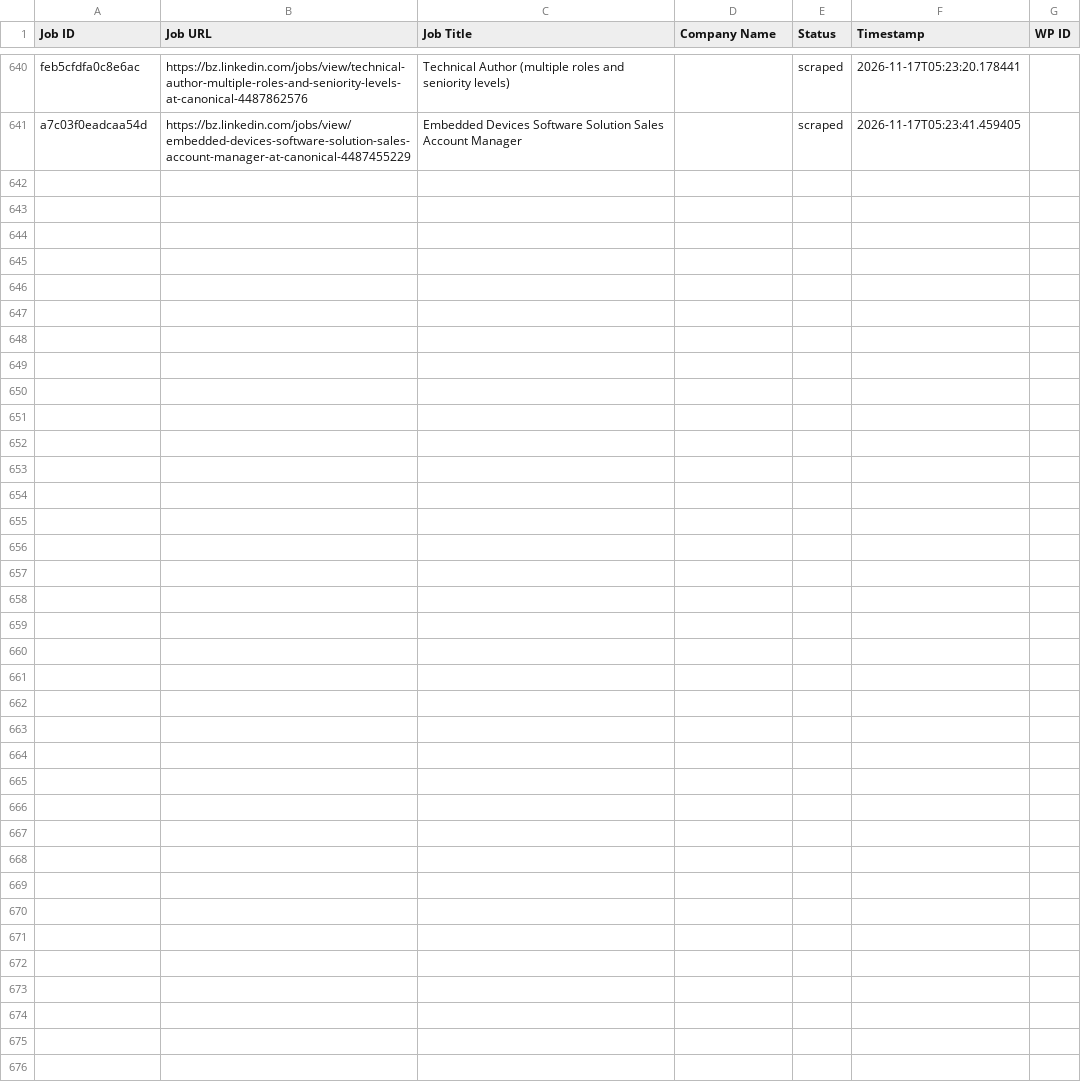
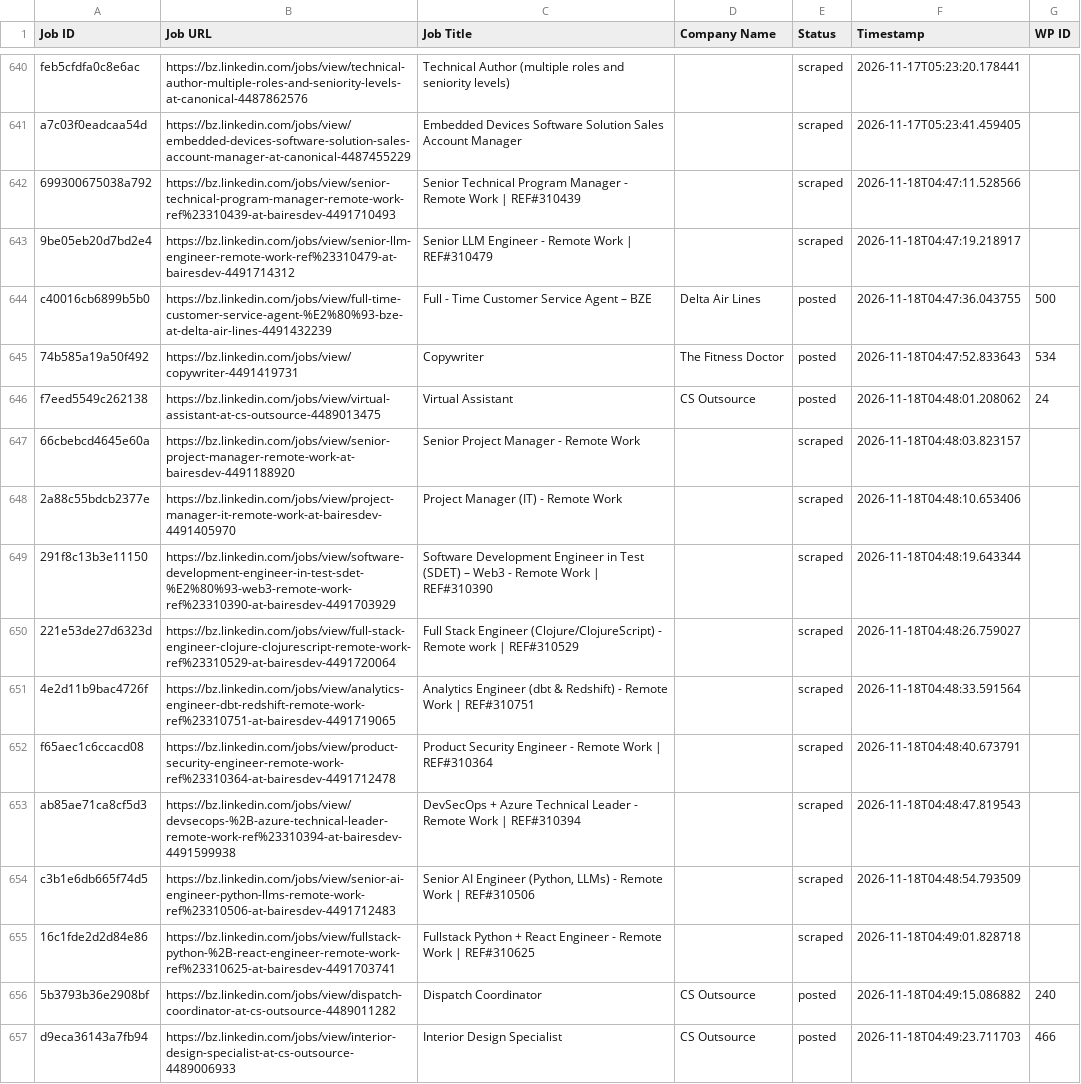
Before and after one commit to vindoky/bz, a CSV file: processed_jobs.csv, drawn as a sheet; only a part is shown, gaps mark what is left out.

```diff
--- a/processed_jobs.csv
+++ b/processed_jobs.csv
@@ -641 +641,17 @@ feb5cfdfa0c8e6ac,https://bz.linkedin.com/jobs/view/technical-author-multiple-rol
 a7c03f0eadcaa54d,https://bz.linkedin.com/jobs/view/embedded-devices-software-solution-sales-account-manager-at-canonical-4487455229,Embedded Devices Software Solution Sales Account Manager,,scraped,2026-11-17T05:23:41.459405,
+699300675038a792,https://bz.linkedin.com/jobs/view/senior-technical-program-manager-remote-work-ref%23310439-at-bairesdev-4491710493,Senior Technical Program Manager - Remote Work | REF#310439,,scraped,2026-11-18T04:47:11.528566,
+9be05eb20d7bd2e4,https://bz.linkedin.com/jobs/view/senior-llm-engineer-remote-work-ref%23310479-at-bairesdev-4491714312,Senior LLM Engineer - Remote Work | REF#310479,,scraped,2026-11-18T04:47:19.218917,
+c40016cb6899b5b0,https://bz.linkedin.com/jobs/view/full-time-customer-service-agent-%E2%80%93-bze-at-delta-air-lines-4491432239,Full - Time Customer Service Agent – BZE,Delta Air Lines,posted,2026-11-18T04:47:36.043755,500
+74b585a19a50f492,https://bz.linkedin.com/jobs/view/copywriter-4491419731,Copywriter,The Fitness Doctor,posted,2026-11-18T04:47:52.833643,534
+f7eed5549c262138,https://bz.linkedin.com/jobs/view/virtual-assistant-at-cs-outsource-4489013475,Virtual Assistant,CS Outsource,posted,2026-11-18T04:48:01.208062,24
+66cbebcd4645e60a,https://bz.linkedin.com/jobs/view/senior-project-manager-remote-work-at-bairesdev-4491188920,Senior Project Manager - Remote Work,,scraped,2026-11-18T04:48:03.823157,
+2a88c55bdcb2377e,https://bz.linkedin.com/jobs/view/project-manager-it-remote-work-at-bairesdev-4491405970,Project Manager (IT) - Remote Work,,scraped,2026-11-18T04:48:10.653406,
+291f8c13b3e11150,https://bz.linkedin.com/jobs/view/software-development-engineer-in-test-sdet-%E2%80%93-web3-remote-work-ref%23310390-at-bairesdev-4491703929,Software Development Engineer in Test (SDET) – Web3 - Remote Work | REF#310390,,scraped,2026-11-18T04:48:19.643344,
+221e53de27d6323d,https://bz.linkedin.com/jobs/view/full-stack-engineer-clojure-clojurescript-remote-work-ref%23310529-at-bairesdev-4491720064,Full Stack Engineer (Clojure/ClojureScript) - Remote work | REF#310529,,scraped,2026-11-18T04:48:26.759027,
+4e2d11b9bac4726f,https://bz.linkedin.com/jobs/view/analytics-engineer-dbt-redshift-remote-work-ref%23310751-at-bairesdev-4491719065,Analytics Engineer (dbt & Redshift) - Remote Work | REF#310751,,scraped,2026-11-18T04:48:33.591564,
+f65aec1c6ccacd08,https://bz.linkedin.com/jobs/view/product-security-engineer-remote-work-ref%23310364-at-bairesdev-4491712478,Product Security Engineer - Remote Work | REF#310364,,scraped,2026-11-18T04:48:40.673791,
+ab85ae71ca8cf5d3,https://bz.linkedin.com/jobs/view/devsecops-%2B-azure-technical-leader-remote-work-ref%23310394-at-bairesdev-4491599938,DevSecOps + Azure Technical Leader - Remote Work | REF#310394,,scraped,2026-11-18T04:48:47.819543,
+c3b1e6db665f74d5,https://bz.linkedin.com/jobs/view/senior-ai-engineer-python-llms-remote-work-ref%23310506-at-bairesdev-4491712483,"Senior AI Engineer (Python, LLMs) - Remote Work | REF#310506",,scraped,2026-11-18T04:48:54.793509,
+16c1fde2d2d84e86,https://bz.linkedin.com/jobs/view/fullstack-python-%2B-react-engineer-remote-work-ref%23310625-at-bairesdev-4491703741,Fullstack Python + React Engineer - Remote Work | REF#310625,,scraped,2026-11-18T04:49:01.828718,
+5b3793b36e2908bf,https://bz.linkedin.com/jobs/view/dispatch-coordinator-at-cs-outsource-4489011282,Dispatch Coordinator,CS Outsource,posted,2026-11-18T04:49:15.086882,240
+d9eca36143a7fb94,https://bz.linkedin.com/jobs/view/interior-design-specialist-at-cs-outsource-4489006933,Interior Design Specialist,CS Outsource,posted,2026-11-18T04:49:23.711703,466
```
